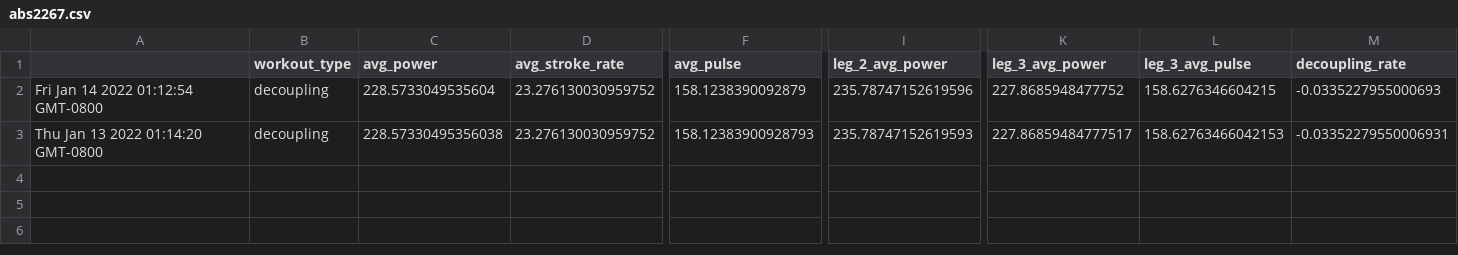
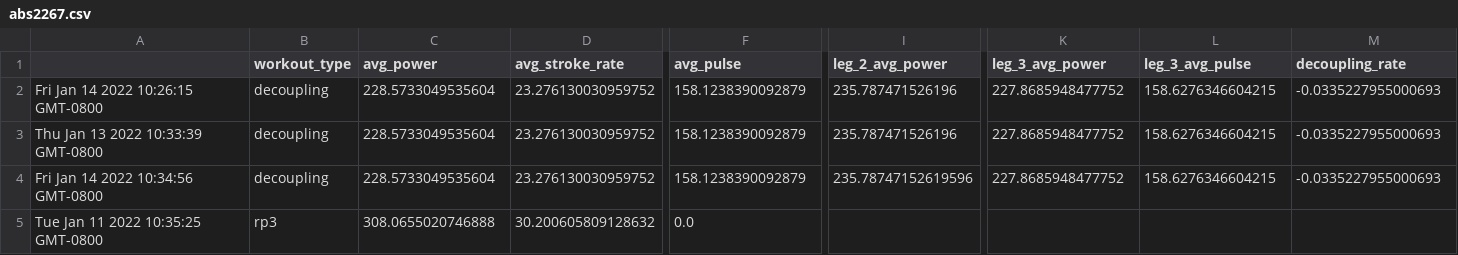
Before and after one commit to AkshayM21/rowingdata, a CSV file: online-coaching/api/output/abs2267.csv, drawn as a sheet; only a part is shown, gaps mark what is left out; rows hold the shown columns only; the diff names each change by its address in the sheet, - before the commit and + after, or states it on an @@ line.

Commit message:
fixed reupload bug and set up coach_view redirects
fixed bug that didnt allow for uploading multiple workouts in a row. also set up routes so that logins with coach credentials redirect to coach_view. authentication routing fully complete now

```diff
--- a/online-coaching/api/output/abs2267.csv
+++ b/online-coaching/api/output/abs2267.csv
-A2: Fri Jan 14 2022 01:12:54 GMT-0800
+A2: Fri Jan 14 2022 10:26:15 GMT-0800
-I2 (leg_2_avg_power): 235.78747152619596
+I2 (leg_2_avg_power): 235.787471526196
-A3: Thu Jan 13 2022 01:14:20 GMT-0800
+A3: Thu Jan 13 2022 10:33:39 GMT-0800
-C3 (avg_power): 228.57330495356038
+C3 (avg_power): 228.5733049535604
-F3 (avg_pulse): 158.12383900928793
+F3 (avg_pulse): 158.1238390092879
-I3 (leg_2_avg_power): 235.78747152619593
+I3 (leg_2_avg_power): 235.787471526196
-K3 (leg_3_avg_power): 227.86859484777517
+K3 (leg_3_avg_power): 227.8685948477752
-L3 (leg_3_avg_pulse): 158.62763466042153
+L3 (leg_3_avg_pulse): 158.6276346604215
-M3 (decoupling_rate): -0.03352279550006931
+M3 (decoupling_rate): -0.0335227955000693
+row 4: Fri Jan 14 2022 10:34:56 GMT-0800 | decoupling | 228.5733049535604 | 23.276130030959752 | 158.1238390092879 | 235.78747152619596 | 227.8685948477752 | 158.6276346604215 | -0.0335227955000693
+row 5: Tue Jan 11 2022 10:35:25 GMT-0800 | rp3 | 308.0655020746888 | 30.200605809128632 | 0.0
```
Also changed, not shown: 6 other files.
